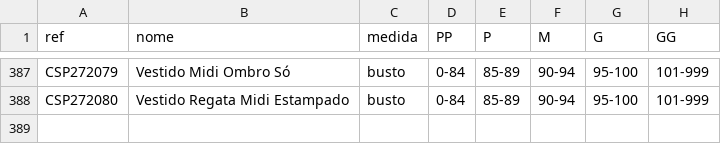
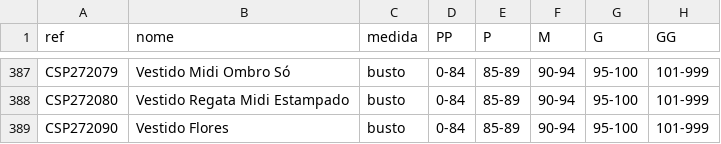
Before and after one commit to joaobressann-lab/medidas-carlota, a CSV file: medidas.csv, drawn as a sheet; only a part is shown, gaps mark what is left out.

Commit message:
Add CSP272090

```diff
--- a/medidas.csv
+++ b/medidas.csv
@@ -388 +388,2 @@ CSP272079;Vestido Midi Ombro Só;busto;0-84;85-89;90-94;95-100;101-999
 CSP272080;Vestido Regata Midi Estampado;busto;0-84;85-89;90-94;95-100;101-999
+CSP272090;Vestido Flores;busto;0-84;85-89;90-94;95-100;101-999
```
